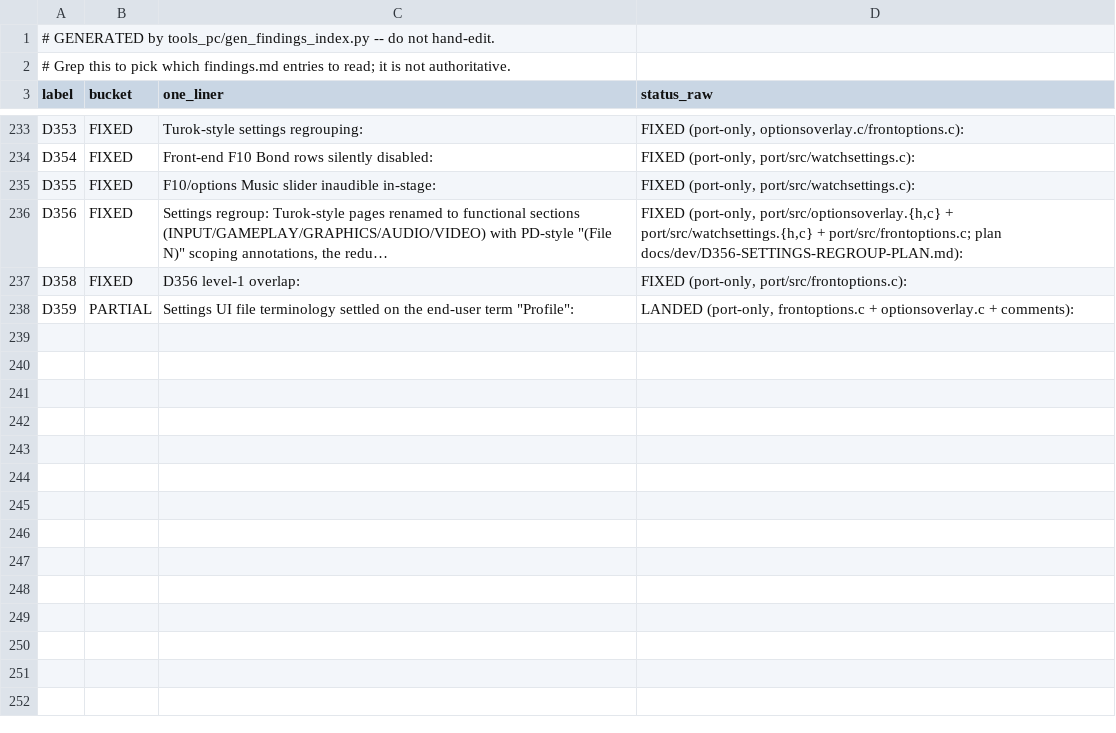
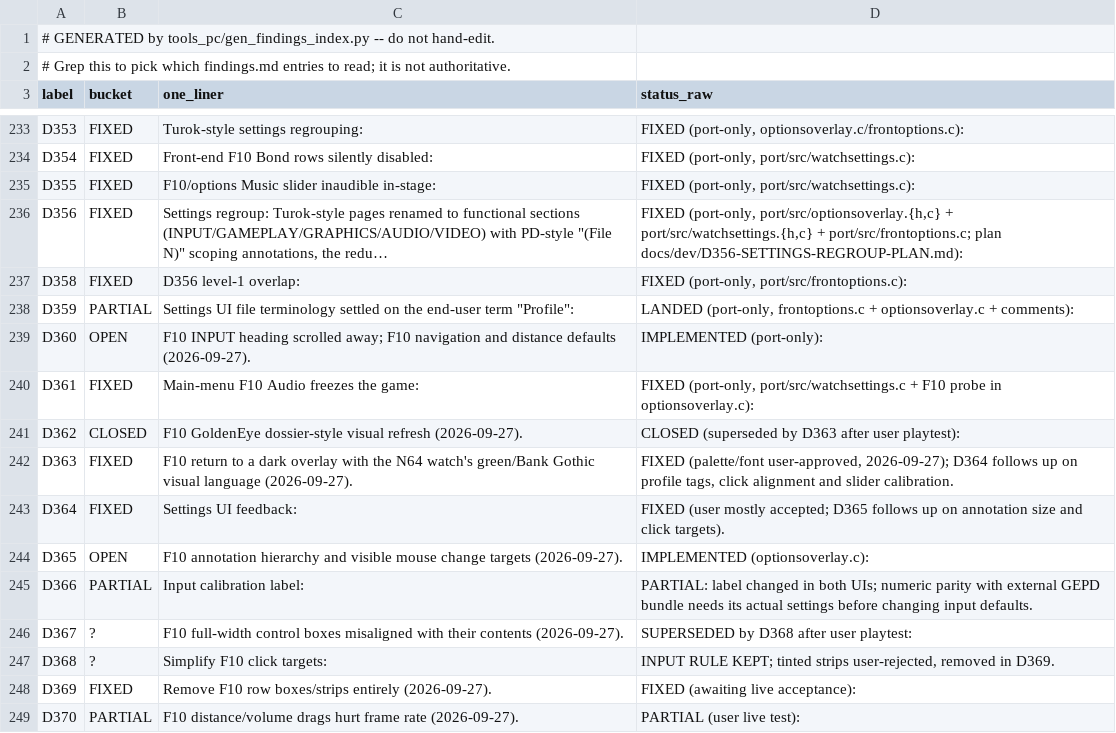
Before and after one commit to danturn/goldeneye-pc-port, a CSV file: docs/dev/findings-index.csv, drawn as a sheet; only a part is shown, gaps mark what is left out.

Commit message:
checkpoint: F10 GE-style refresh + distance defaults retune, D360-D370 series (local WIP; D370 pending user acceptance) — pre-wave baseline for the v0.4.0 modern-options wave

```diff
--- a/docs/dev/findings-index.csv
+++ b/docs/dev/findings-index.csv
@@ -238 +238,12 @@ D358,FIXED,D356 level-1 overlap:,"FIXED (port-only, port/src/frontoptions.c):"
 D359,PARTIAL,"Settings UI file terminology settled on the end-user term ""Profile"":","LANDED (port-only, frontoptions.c + optionsoverlay.c + comments):"
+D360,OPEN,F10 INPUT heading scrolled away; F10 navigation and distance defaults (2026-09-27).,IMPLEMENTED (port-only):
+D361,FIXED,Main-menu F10 Audio freezes the game:,"FIXED (port-only, port/src/watchsettings.c + F10 probe in optionsoverlay.c):"
+D362,CLOSED,F10 GoldenEye dossier-style visual refresh (2026-09-27).,CLOSED (superseded by D363 after user playtest):
+D363,FIXED,F10 return to a dark overlay with the N64 watch's green/Bank Gothic visual language (2026-09-27).,"FIXED (palette/font user-approved, 2026-09-27); D364 follows up on profile tags, click alignment and slider calibration."
+D364,FIXED,Settings UI feedback:,FIXED (user mostly accepted; D365 follows up on annotation size and click targets).
+D365,OPEN,F10 annotation hierarchy and visible mouse change targets (2026-09-27).,IMPLEMENTED (optionsoverlay.c):
+D366,PARTIAL,Input calibration label:,PARTIAL: label changed in both UIs; numeric parity with external GEPD bundle needs its actual settings before changing input defaults.
+D367,?,F10 full-width control boxes misaligned with their contents (2026-09-27).,SUPERSEDED by D368 after user playtest:
+D368,?,Simplify F10 click targets:,"INPUT RULE KEPT; tinted strips user-rejected, removed in D369."
+D369,FIXED,Remove F10 row boxes/strips entirely (2026-09-27).,FIXED (awaiting live acceptance):
+D370,PARTIAL,F10 distance/volume drags hurt frame rate (2026-09-27).,PARTIAL (user live test):
```
Also changed, not shown: 9 other files.
